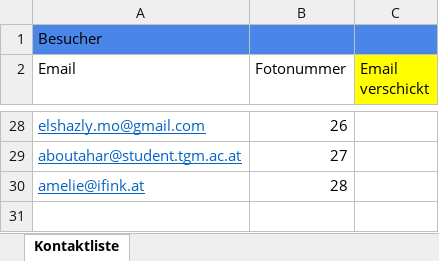
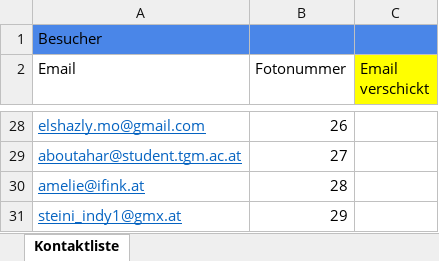
Before and after one commit to rsebestian-tgm/FotoLabor, an Excel workbook: KundenInfo/list.xlsx, sheet Kontaktliste, drawn as a sheet; only a part is shown, gaps mark what is left out; values as stored, in another font and other column widths than the file's, no borders; the diff names each change by its address in the sheet, - before the commit and + after, or states it on an @@ line.

Commit message:
Update list.xlsx

```diff
--- a/KundenInfo/list.xlsx (sheet Kontaktliste)
+++ b/KundenInfo/list.xlsx (sheet Kontaktliste)
+row 31: steini_indy1@gmx.at | 29
```
